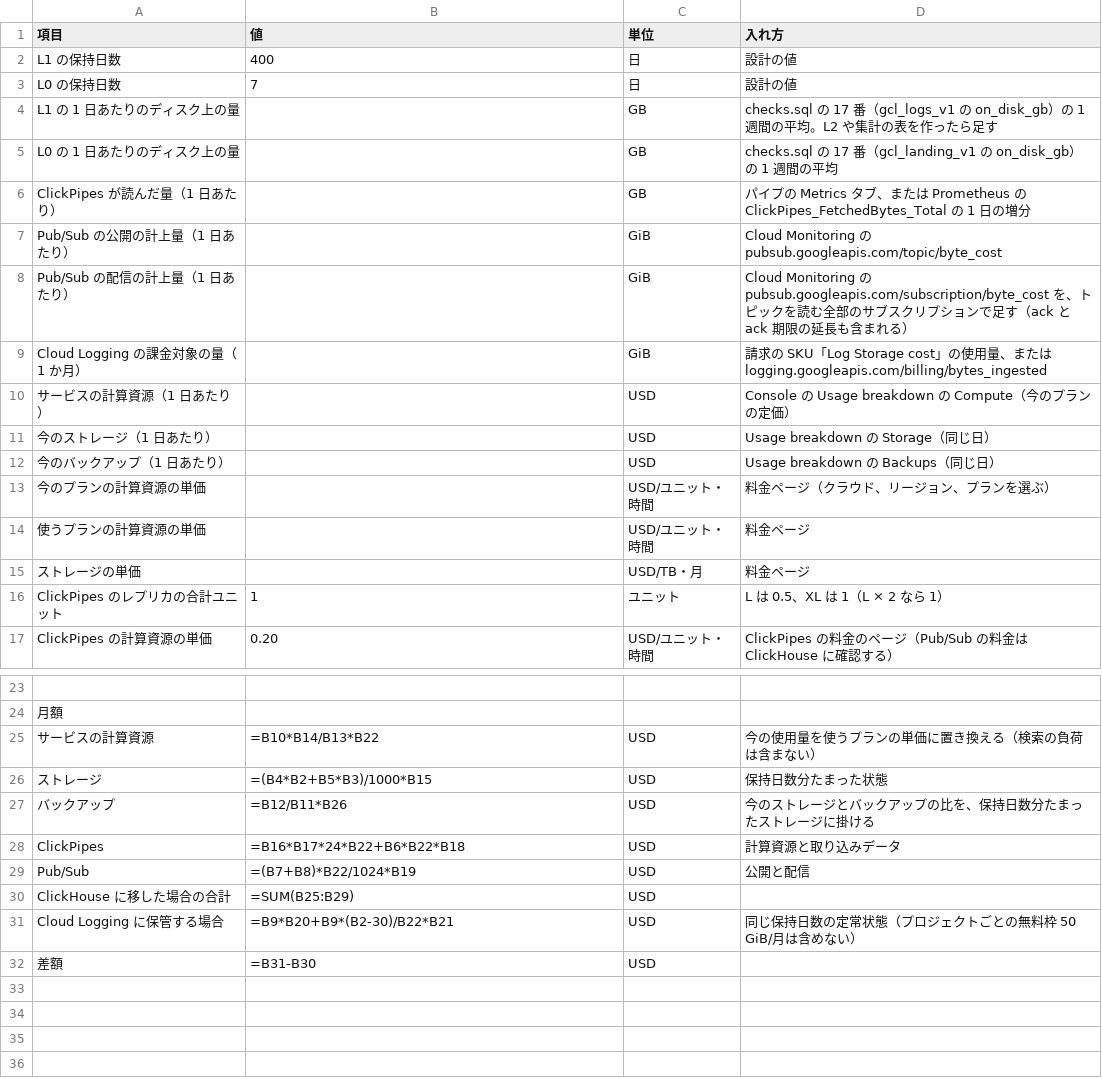
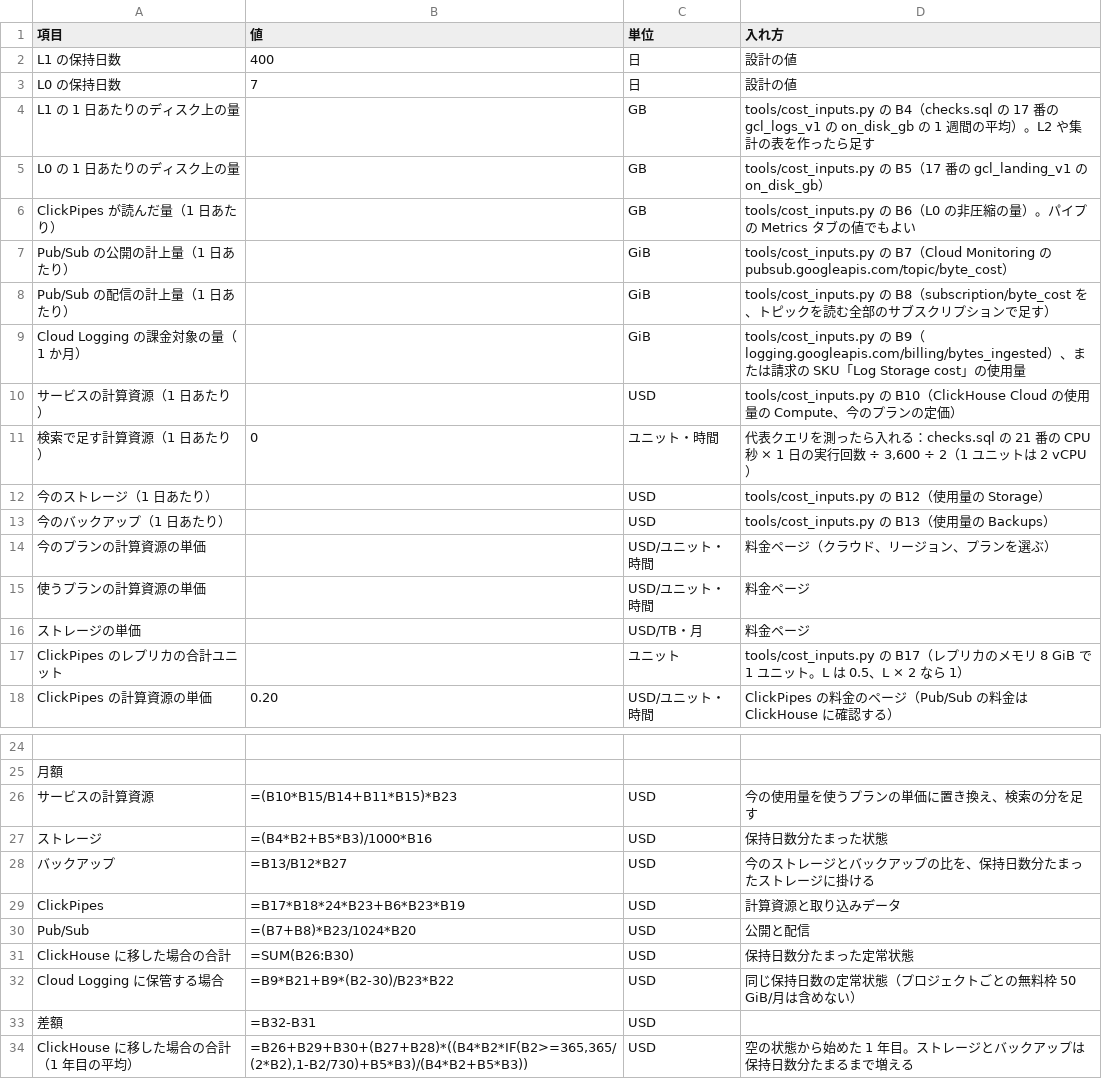
Before and after one commit to tkykenmt-at-ch/sample-google-cloud-logging-to-clickhouse, a CSV file: docs/files/cost_estimate.csv, drawn as a sheet; only a part is shown, gaps mark what is left out; addresses are those after the commit; the diff names each change by its address in the sheet, - before the commit and + after, or states it on an @@ line.

Commit message:
Collect cost inputs with a script and rewrite the cost page around it
- tools/cost_inputs.py reads Pub/Sub and Cloud Logging volumes (Cloud Monitoring
  PromQL API), compute/storage/backup cost (ClickHouse Cloud usage API),
  ClickPipes replica units (Prometheus endpoint) and the system tables, and
  prints the value for each input cell of the template
- checks.sql 18-21: CPU time by kind of work, hourly CPU and memory per replica,
  index sizes, representative queries tagged with log_comment
- The template gains a row for search compute and a first-year average
- 03-cost (ja/en): what changes in the bill, a rough estimate before the PoC,
  collect / fill / read steps with permissions and manual fallbacks, where the
  compute goes, and a worked example with made-up numbers

```diff
--- a/docs/files/cost_estimate.csv
+++ b/docs/files/cost_estimate.csv
-D4 (入れ方): checks.sql の 17 番（gcl_logs_v1 の on_disk_gb）の 1 週間の平均。L2 や集…
+D4 (入れ方): tools/cost_inputs.py の B4（checks.sql の 17 番の gcl_logs_v1 の on_disk_gb の 1 週間の平均）。L2 や集…
-D5 (入れ方): checks.sql の 17 番（gcl_landing_v1 の on_disk_gb）の 1 週間の平均
+D5 (入れ方): tools/cost_inputs.py の B5（17 番の gcl_landing_v1 の on_disk_gb）
-D6 (入れ方): パイプの Metrics タブ、または Prometheus の ClickPipes_FetchedBytes_Total の 1 日の増分
+D6 (入れ方): tools/cost_inputs.py の B6（L0 の非圧縮の量）。パイプの Metrics タブの値でもよい
-D7 (入れ方): Cloud Monitoring の pubsub.googleapis.com/topic/byte_cost
+D7 (入れ方): tools/cost_inputs.py の B7（Cloud Monitoring の pubsub.googleapis.com/topic/byte_cost）
-D8 (入れ方): Cloud Monitoring の pubsub.googleapis.com/subscription/byte_cost を、トピックを読む全部のサブスクリプションで足す（ack と ack 期限の延長も含まれる）
+D8 (入れ方): tools/cost_inputs.py の B8（subscription/byte_cost を、トピックを読む全部のサブスクリプションで足す）
-D9 (入れ方): 請求の SKU「Log Storage cost」の使用量、または logging.googleapis.com/billing/bytes_ingested
+D9 (入れ方): tools/cost_inputs.py の B9（logging.googleapis.com/billing/bytes_ingested）、または請求の SKU「Log Storage cost」の使用量
-D10 (入れ方): Console の Usage breakdown の Compute（今のプラ…
+D10 (入れ方): tools/cost_inputs.py の B10（ClickHouse Cloud の使用量の Compute、今のプラ…
+row 11: 検索で足す計算資源（1 日あたり） | 0 | ユニット・時間 | 代表クエリを測ったら入れる：checks.sql の 21 番の CPU 秒 × 1 日の実行回数 ÷ 3,600 ÷ 2（1 ユニットは 2 vCPU）
-D12 (入れ方): Usage breakdown の Storage（同じ日）
+D12 (入れ方): tools/cost_inputs.py の B12（使用量の Storage）
-D13 (入れ方): Usage breakdown の Backups（同じ日）
+D13 (入れ方): tools/cost_inputs.py の B13（使用量の Backups）
-B17 (値): 1
+B17 (値): (empty)
-D17 (入れ方): L は 0.5、XL は 1（L × 2 な…
+D17 (入れ方): tools/cost_inputs.py の B17（レプリカのメモリ 8 GiB で 1 ユニット。L は 0.5、L × 2 な…
-B26 (値): =B10*B14/B13*B22
+B26 (値): =(B10*B15/B14+B11*B15)*B23
-D26 (入れ方): 今の使用量を使うプランの単価に置き換える（検索の負荷は含まない）
+D26 (入れ方): 今の使用量を使うプランの単価に置き換え、検索の分を足す
-B27 (値): =(B4*B2+B5*B3)/1000*B15
+B27 (値): =(B4*B2+B5*B3)/1000*B16
-B28 (値): =B12/B11*B26
+B28 (値): =B13/B12*B27
-B29 (値): =B16*B17*24*B22+B6*B22*B18
+B29 (値): =B17*B18*24*B23+B6*B23*B19
-B30 (値): =(B7+B8)*B22/1024*B19
+B30 (値): =(B7+B8)*B23/1024*B20
-B31 (値): =SUM(B25:B29)
+B31 (値): =SUM(B26:B30)
-D31 (入れ方): (empty)
+D31 (入れ方): 保持日数分たまった定常状態
-B32 (値): =B9*B20+B9*(B2-30)/B22*B21
+B32 (値): =B9*B21+B9*(B2-30)/B23*B22
-B33 (値): =B31-B30
+B33 (値): =B32-B31
+row 34: ClickHouse に移した場合の合計（1 年目の平均） | =B26+B29+B30+(B27+B28)*((B4*B2*IF(B2>=365,365/(2*B2),1-B2/730)+B5*B3)/(B4*B2+B5*B3)) | USD | 空の状態から始めた 1 年目。ストレージとバックアップは保持日数分たまるまで増える
```
Also changed, not shown: docs/files/cost_estimate.en.csv, 6 other files.
